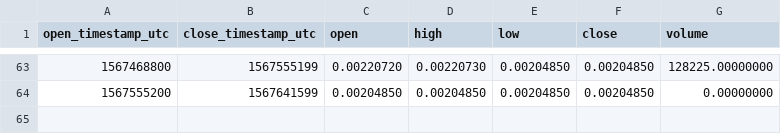
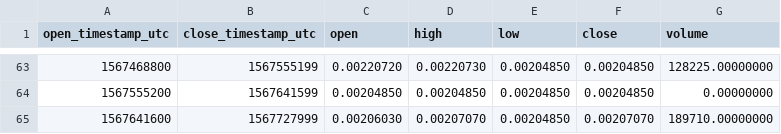
Before and after one commit to cryptobigbro/binance-ERDPAX, a CSV file: binance-ERDPAX-1d.csv, drawn as a sheet; only a part is shown, gaps mark what is left out; the diff names each change by its address in the sheet, - before the commit and + after, or states it on an @@ line.

```diff
--- a/binance-ERDPAX-1d.csv
+++ b/binance-ERDPAX-1d.csv
+row 65: 1567641600 | 1567727999 | 0.00206030 | 0.00207070 | 0.00204850 | 0.00207070 | 189710.00000000
```
Also changed, not shown: binance-ERDPAX-1h.csv.
